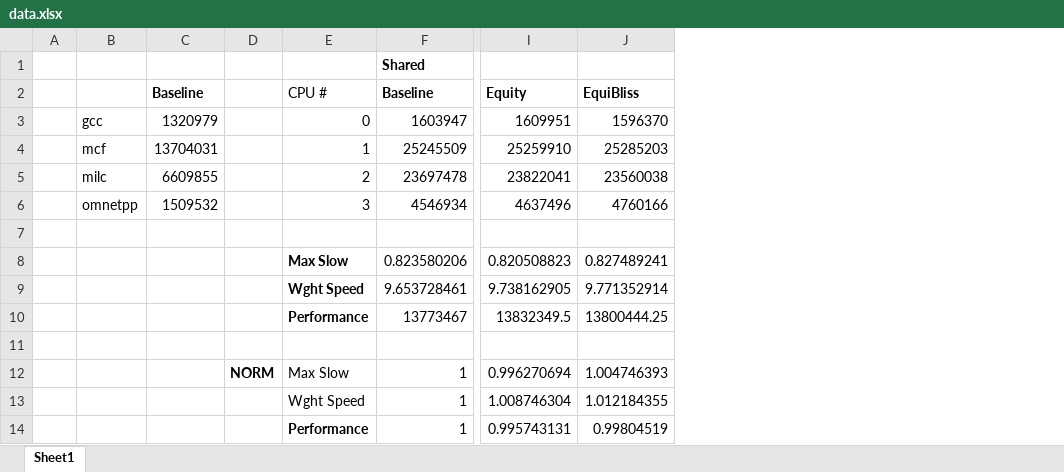
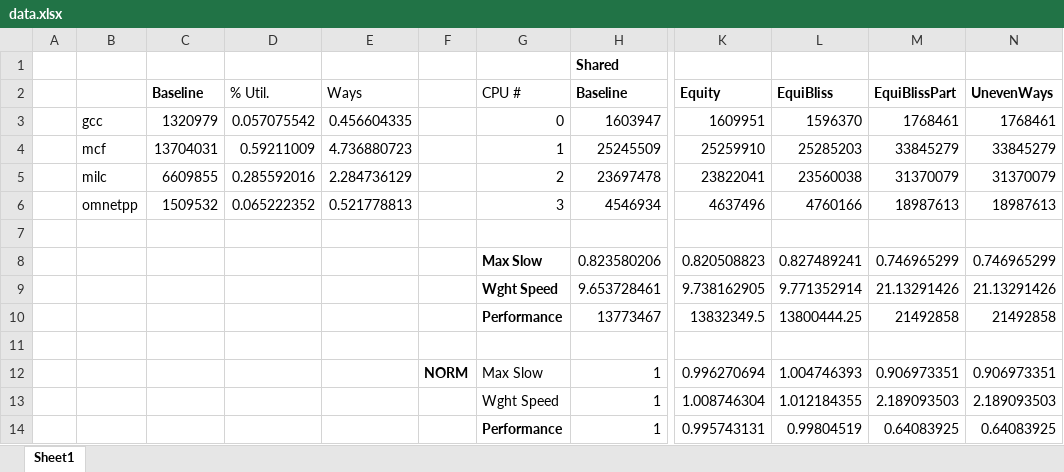
Before and after one commit to sharmavins23/18740-Lab-03, an Excel workbook: reports/data.xlsx, sheet Sheet1, drawn as a sheet; only a part is shown, gaps mark what is left out; values as stored, in another font and other column widths than the file's, no borders; the diff names each change by its address in the sheet, - before the commit and + after, or states it on an @@ line.

Commit message:
added uneven ways scheduler for custom

```diff
--- a/reports/data.xlsx (sheet Sheet1)
+++ b/reports/data.xlsx (sheet Sheet1)
+column D (% Util.), rows 3-6: 0.057075542 | 0.59211009 | 0.285592016 | 0.065222352
+column E (Ways), rows 3-6: 0.456604335 | 4.736880723 | 2.284736129 | 0.521778813
+column M (EquiBlissPart), rows 3-14: 1768461 | 33845279 | 31370079 | 18987613 |  | 0.746965299 | 21.13291426 | 21492858 |  | 0.906973351 | 2.189093503 | 0.64083925
+column N (UnevenWays), rows 3-14: 1768461 | 33845279 | 31370079 | 18987613 |  | 0.746965299 | 21.13291426 | 21492858 |  | 0.906973351 | 2.189093503 | 0.64083925
```
Also changed, not shown: formulas that keep their value, 3 other files.
